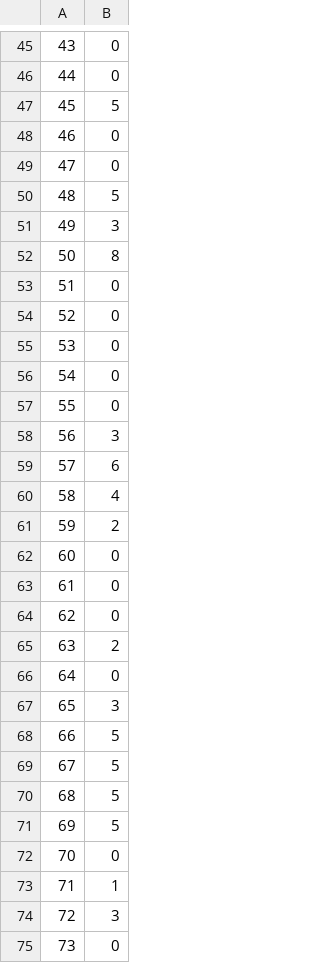
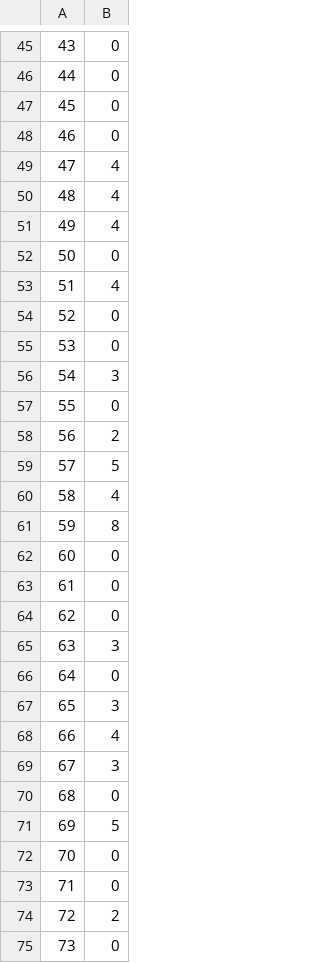
Before and after one commit to JoseFregnani/MDOAirB, a CSV file: framework/Database/Network/frequencies.csv, drawn as a sheet; only a part is shown, gaps mark what is left out; the diff covers the shown part only.

```diff
--- a/framework/Database/Network/frequencies.csv
+++ b/framework/Database/Network/frequencies.csv
@@ -46,17 +46,17 @@
 44,0
-45,5
+45,0
 46,0
-47,0
-48,5
-49,3
-50,8
-51,0
+47,4
+48,4
+49,4
+50,0
+51,4
 52,0
 53,0
-54,0
+54,3
 55,0
-56,3
-57,6
+56,2
+57,5
 58,4
-59,2
+59,8
 60,0
@@ -64,12 +64,12 @@
 62,0
-63,2
+63,3
 64,0
 65,3
-66,5
-67,5
-68,5
+66,4
+67,3
+68,0
 69,5
 70,0
-71,1
-72,3
+71,0
+72,2
 73,0
```
Also changed, not shown: 31 edited cells elsewhere in this file, framework/Database/DOC/DOC.csv, framework/Database/Network/pax.csv, 24 other files.
